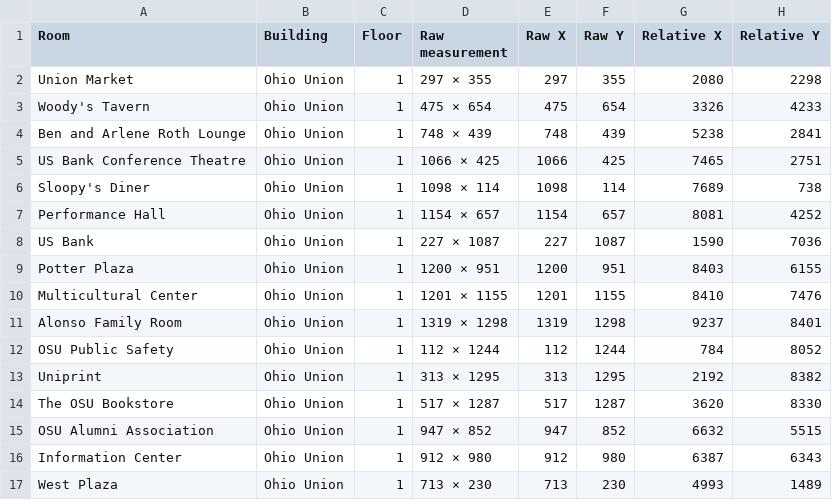
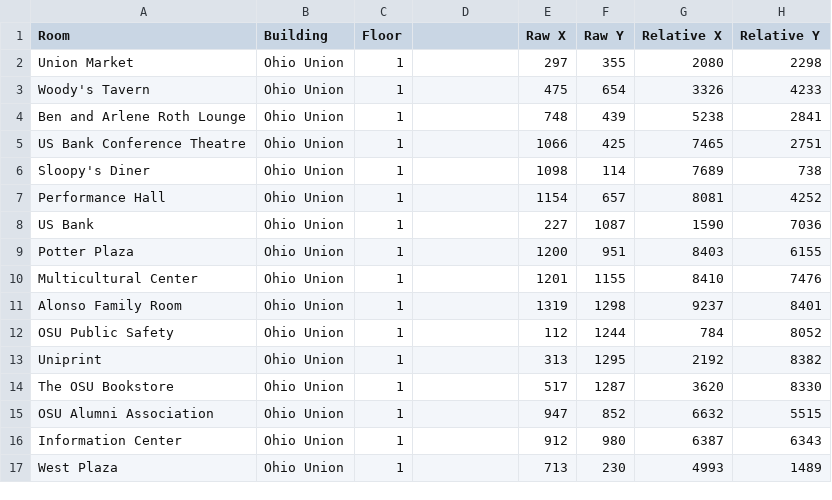
Before and after one commit to N-Hagerdorn/AtlaSync-Server, a CSV file: Room_data.csv, drawn as a sheet; the diff names each change by its address in the sheet, - before the commit and + after, or states it on an @@ line.

Commit message:
Fixed non-ASCII character in csv file

```diff
--- a/Room_data.csv
+++ b/Room_data.csv
-D1: Raw measurement
+D1: (empty)
-D2: 297 × 355
+D2: (empty)
-D3: 475 × 654
+D3: (empty)
-D4: 748 × 439
+D4: (empty)
-D5: 1066 × 425
+D5: (empty)
-D6: 1098 × 114
+D6: (empty)
-D7: 1154 × 657
+D7: (empty)
-D8: 227 × 1087
+D8: (empty)
-D9: 1200 × 951
+D9: (empty)
-D10: 1201 × 1155
+D10: (empty)
-D11: 1319 × 1298
+D11: (empty)
-D12: 112 × 1244
+D12: (empty)
-D13: 313 × 1295
+D13: (empty)
-D14: 517 × 1287
+D14: (empty)
-D15: 947 × 852
+D15: (empty)
-D16: 912 × 980
+D16: (empty)
-D17: 713 × 230
+D17: (empty)
```
